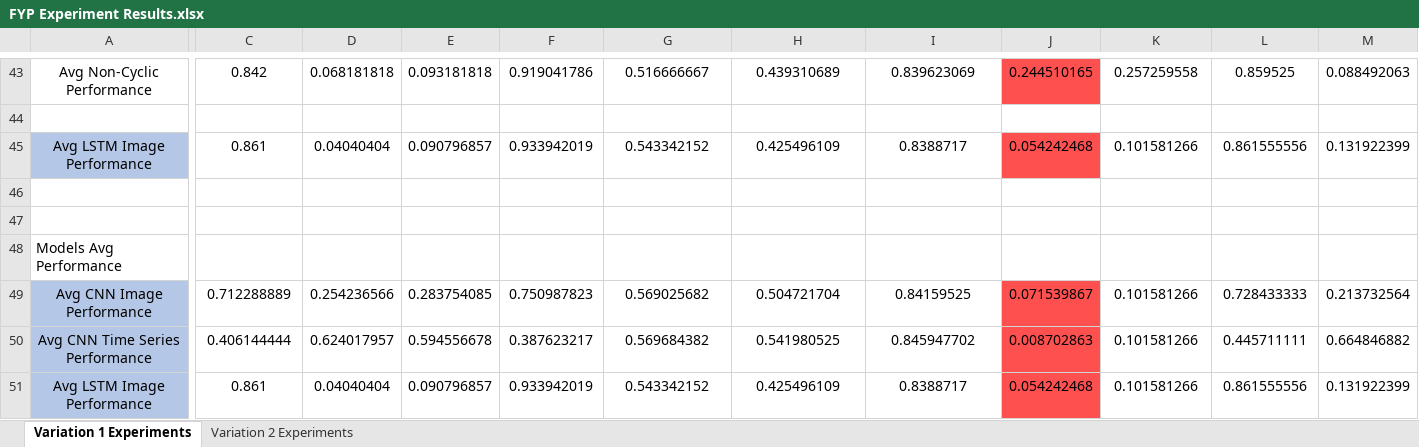
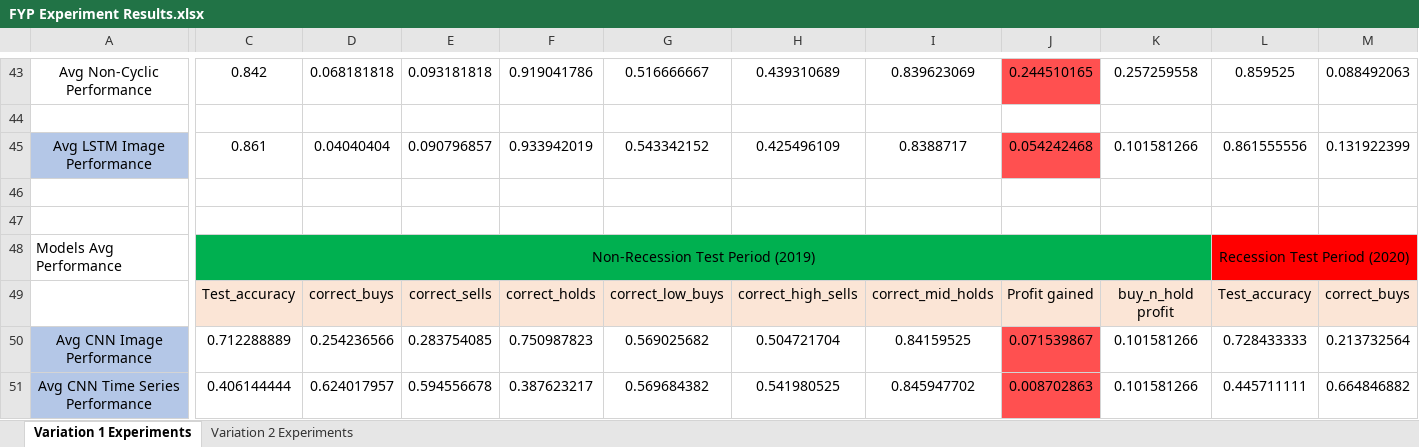
Before and after one commit to ShearmanChua/Difficulty-in-Deep-Learning, an Excel workbook: Difficulty in Learning/FYP Experiment Results.xlsx, sheet Variation 1 Experiments, drawn as a sheet; only a part is shown, gaps mark what is left out; the shorter side is filled out with more unchanged rows; values as stored, in another font and other column widths than the file's, no borders; rows hold the shown columns only; the diff covers the shown part only; the diff names each change by its address in the sheet, - before the commit and + after, or states it on an @@ line.

Commit message:
Update FYP Experiment Results.xlsx

```diff
--- a/Difficulty in Learning/FYP Experiment Results.xlsx (sheet Variation 1 Experiments)
+++ b/Difficulty in Learning/FYP Experiment Results.xlsx (sheet Variation 1 Experiments)
-C48: (empty)
+C48: Non-Recession Test Period (2019)
-C48:K48 fill: none
+C48:K48 fill: #00B050
+C48:K48 merged
-L48: (empty)
+L48: Recession Test Period (2020)
-L48:M48 fill: none
+L48:M48 fill: #FF0000
+L48:T48 merged
+row 49:  | Test_accuracy | correct_buys | correct_sells | correct_holds | correct_low_buys | correct_high_sells | correct_mid_holds | Profit gained | buy_n_hold profit | Test_accuracy | correct_buys
```
Also changed, not shown: cell formats elsewhere in this sheet, sheet Variation 2 Experiments.
